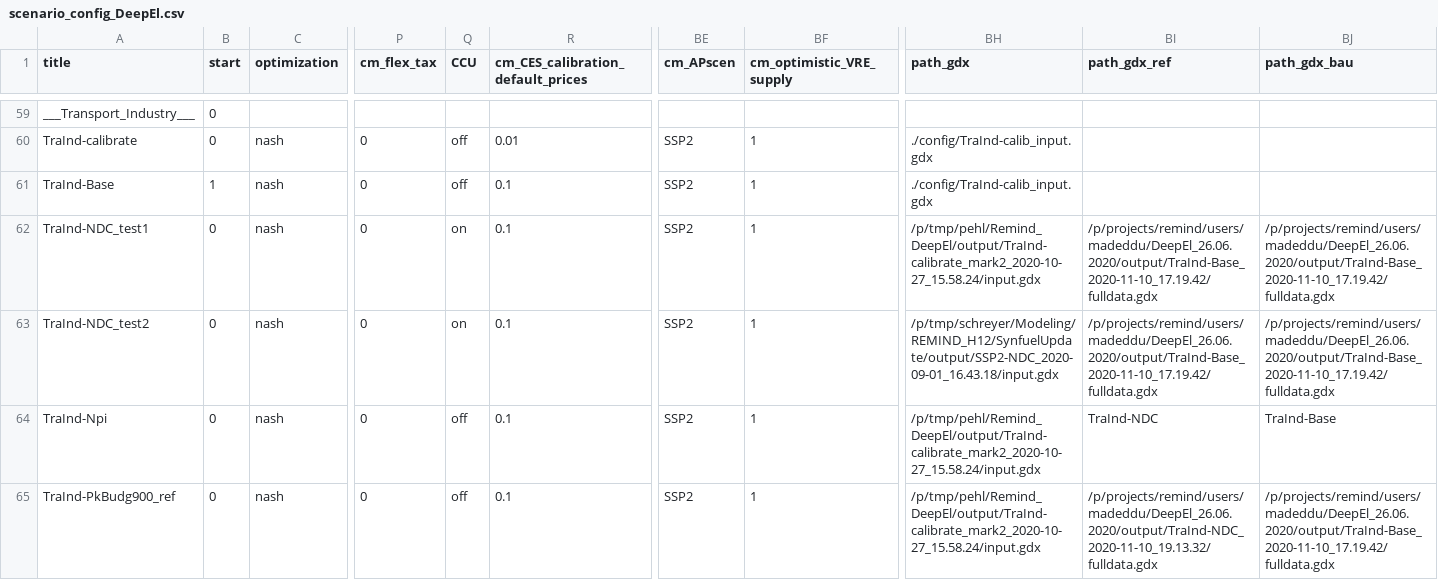
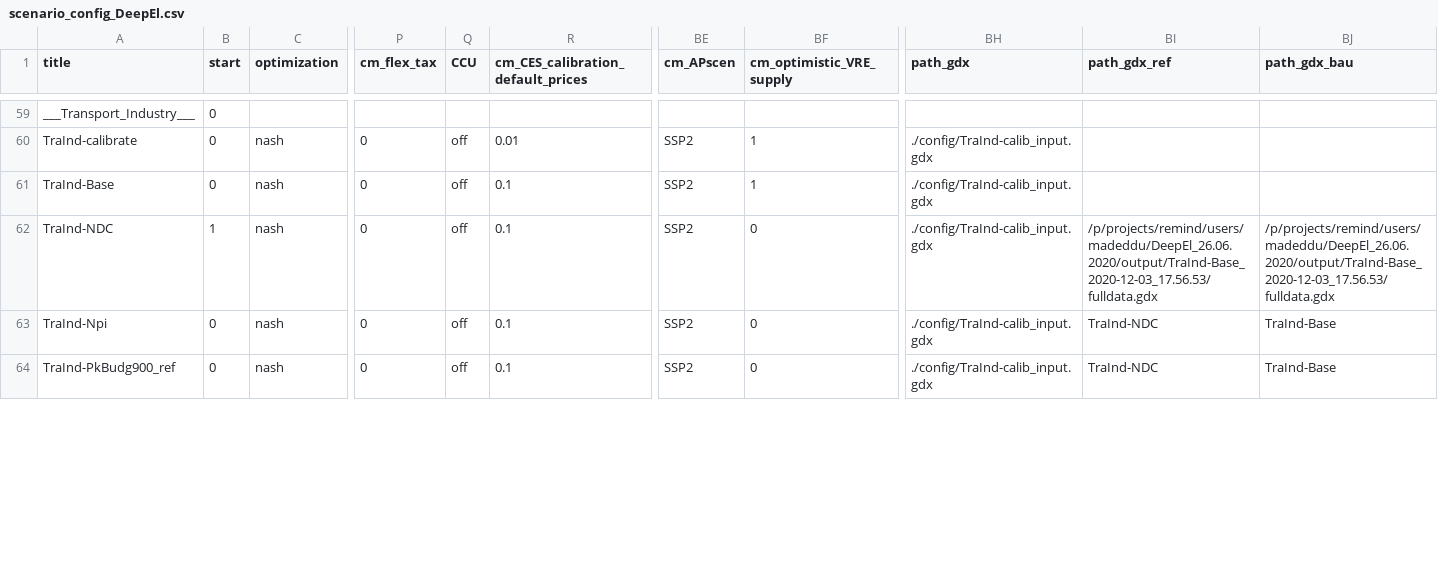
Before and after one commit to remindmodel/remind, a CSV file: config/scenario_config_DeepEl.csv, drawn as a sheet; only a part is shown, gaps mark what is left out; removed rows and columns are numbered as before the commit, all else as after; rows hold the shown columns only; the diff covers the shown part only; the diff names each change by its address in the sheet, - before the commit and + after, or states it on an @@ line.

Commit message:
confi file with new VRE swithc for DeepEl3

```diff
--- a/config/scenario_config_DeepEl.csv
+++ b/config/scenario_config_DeepEl.csv
-B61 (start): 1
+B61 (start): 0
-A62 (title): TraInd-NDC_test1
+A62 (title): TraInd-NDC
-B62 (start): 0
+B62 (start): 1
-Q62 (CCU): on
+Q62 (CCU): off
-BF62 (cm_optimistic_VRE_supply): 1
+BF62 (cm_optimistic_VRE_supply): 0
-BH62 (path_gdx): /p/tmp/pehl/Remind_DeepEl/output/TraInd-calibrate_mark2_2020-10-27_15.58.24/input.gdx
+BH62 (path_gdx): ./config/TraInd-calib_input.gdx
-BI62 (path_gdx_ref): /p/projects/remind/users/madeddu/DeepEl_26.06.2020/output/TraInd-Base_2020-11-10_17.19.42/fulldata.gdx
+BI62 (path_gdx_ref): /p/projects/remind/users/madeddu/DeepEl_26.06.2020/output/TraInd-Base_2020-12-03_17.56.53/fulldata.gdx
-BJ62 (path_gdx_bau): /p/projects/remind/users/madeddu/DeepEl_26.06.2020/output/TraInd-Base_2020-11-10_17.19.42/fulldata.gdx
+BJ62 (path_gdx_bau): /p/projects/remind/users/madeddu/DeepEl_26.06.2020/output/TraInd-Base_2020-12-03_17.56.53/fulldata.gdx
-row 63: TraInd-NDC_test2 | 0 | nash | 0 | on | 0.1 | SSP2 | 1 | /p/tmp/schreyer/Modeling/REMIND_H12/SynfuelUpdate/output/SSP2-NDC_2020-09-01_16.43.18/input.gdx | /p/projects/remind/users/madeddu/DeepEl_26.06.2020/output/TraInd-Base_2020-11-10_17.19.42/fulldata.gdx | /p/projects/remind/users/madeddu/DeepEl_26.06.2020/output/TraInd-Base_2020-11-10_17.19.42/fulldata.gdx
-BF63:BF64 (cm_optimistic_VRE_supply): 1
+BF63:BF64 (cm_optimistic_VRE_supply): 0
-BH63:BH64 (path_gdx): /p/tmp/pehl/Remind_DeepEl/output/TraInd-calibrate_mark2_2020-10-27_15.58.24/input.gdx
+BH63:BH64 (path_gdx): ./config/TraInd-calib_input.gdx
-BI64 (path_gdx_ref): /p/projects/remind/users/madeddu/DeepEl_26.06.2020/output/TraInd-NDC_2020-11-10_19.13.32/fulldata.gdx
+BI64 (path_gdx_ref): TraInd-NDC
-BJ64 (path_gdx_bau): /p/projects/remind/users/madeddu/DeepEl_26.06.2020/output/TraInd-Base_2020-11-10_17.19.42/fulldata.gdx
+BJ64 (path_gdx_bau): TraInd-Base
```
Also changed, not shown: 20 edited cells elsewhere in this file.
